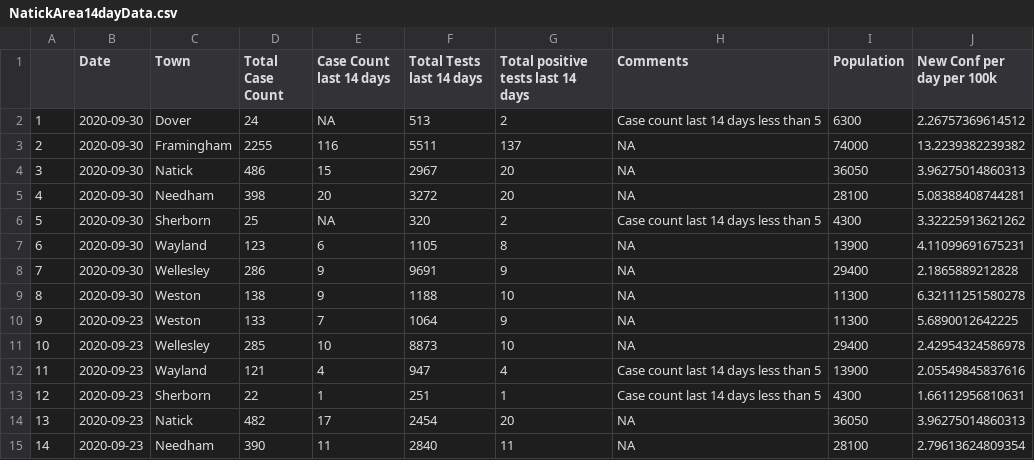
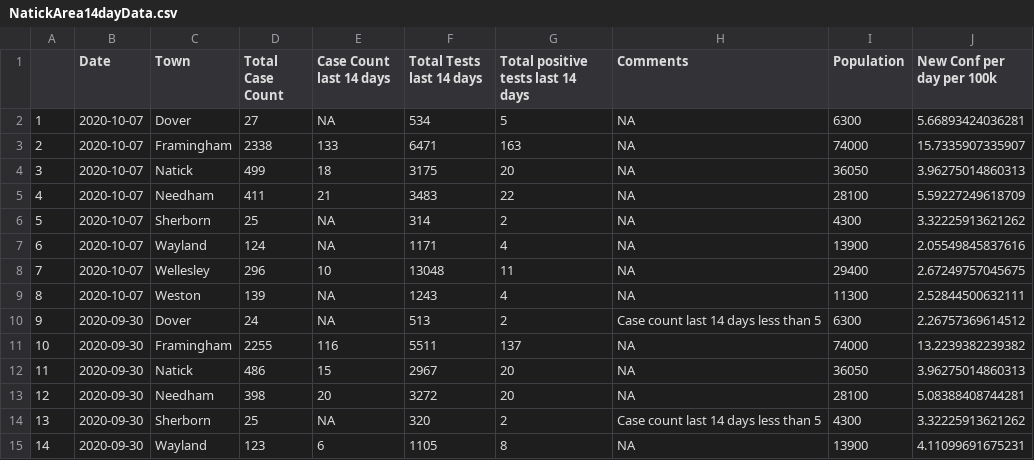
Before and after one commit to jimaraujo/NatickAreaCovid, a CSV file: Data/NatickArea14dayData.csv, drawn as a sheet; only a part is shown; the shorter side is filled out with more unchanged rows; addresses are those after the commit; the diff names each change by its address in the sheet, - before the commit and + after, or states it on an @@ line.

Commit message:
Add files via upload

```diff
--- a/Data/NatickArea14dayData.csv
+++ b/Data/NatickArea14dayData.csv
+row 2: 1 | 2020-10-07 | Dover | 27 | NA | 534 | 5 | NA | 6300 | 5.66893424036281
+row 3: 2 | 2020-10-07 | Framingham | 2338 | 133 | 6471 | 163 | NA | 74000 | 15.7335907335907
+row 4: 3 | 2020-10-07 | Natick | 499 | 18 | 3175 | 20 | NA | 36050 | 3.96275014860313
+row 5: 4 | 2020-10-07 | Needham | 411 | 21 | 3483 | 22 | NA | 28100 | 5.59227249618709
+row 6: 5 | 2020-10-07 | Sherborn | 25 | NA | 314 | 2 | NA | 4300 | 3.32225913621262
+row 7: 6 | 2020-10-07 | Wayland | 124 | NA | 1171 | 4 | NA | 13900 | 2.05549845837616
+row 8: 7 | 2020-10-07 | Wellesley | 296 | 10 | 13048 | 11 | NA | 29400 | 2.67249757045675
+row 9: 8 | 2020-10-07 | Weston | 139 | NA | 1243 | 4 | NA | 11300 | 2.52844500632111
@@ column A renumbered from row 10 down @@
```
